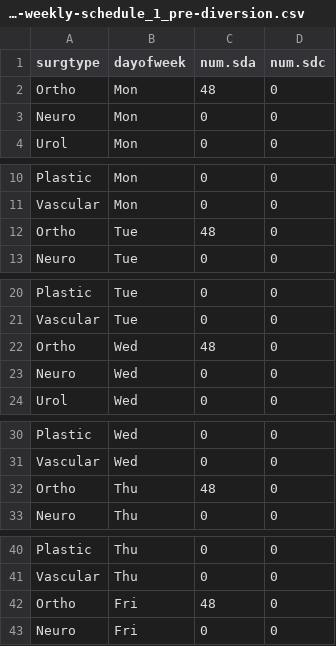
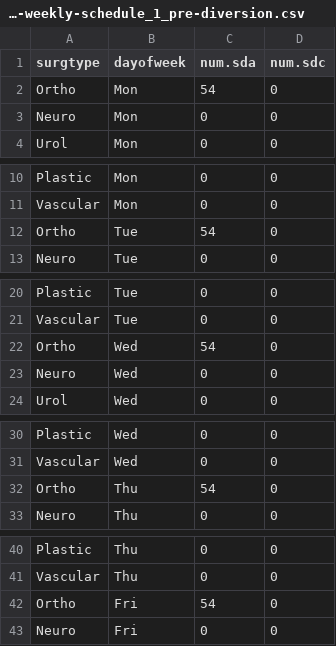
Before and after one commit to nayefahmad/SPH-census-modeling, a CSV file: data/admissions-weekly-schedule_1_pre-diversion.csv, drawn as a sheet; only a part is shown, gaps mark what is left out; the diff covers the shown part only.

```diff
--- a/data/admissions-weekly-schedule_1_pre-diversion.csv
+++ b/data/admissions-weekly-schedule_1_pre-diversion.csv
@@ -1,3 +1,3 @@
 surgtype ,dayofweek,num.sda,num.sdc
-Ortho ,Mon,48,0
+Ortho ,Mon,54,0
 Neuro,Mon,0,0
@@ -11,3 +11,3 @@ Plastic,Mon,0,0
 Vascular,Mon,0,0
-Ortho ,Tue,48,0
+Ortho ,Tue,54,0
 Neuro,Tue,0,0
@@ -21,3 +21,3 @@ Plastic,Tue,0,0
 Vascular,Tue,0,0
-Ortho ,Wed,48,0
+Ortho ,Wed,54,0
 Neuro,Wed,0,0
@@ -31,3 +31,3 @@ Plastic,Wed,0,0
 Vascular,Wed,0,0
-Ortho ,Thu,48,0
+Ortho ,Thu,54,0
 Neuro,Thu,0,0
@@ -41,3 +41,3 @@ Plastic,Thu,0,0
 Vascular,Thu,0,0
-Ortho ,Fri,48,0
+Ortho ,Fri,54,0
 Neuro,Fri,0,0
```
Also changed, not shown: 2 edited cells elsewhere in this file, data/admissions-weekly-schedule_2_post-diversion.csv.
